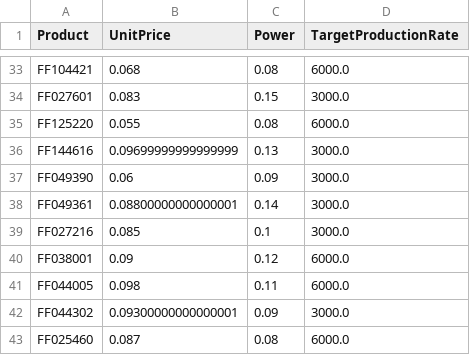
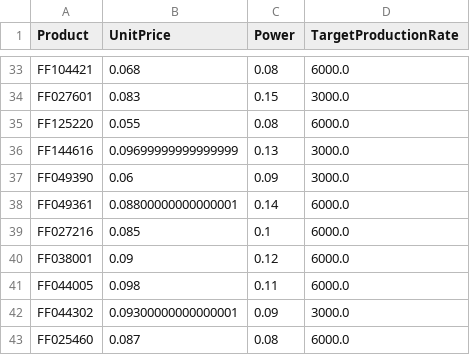
Before and after one commit to shenke93/SchedulingSimulator, a CSV file: ELITEPython/Revised/productRelatedCharacteristics.csv, drawn as a sheet; only a part is shown, gaps mark what is left out.

```diff
--- a/ELITEPython/Revised/productRelatedCharacteristics.csv
+++ b/ELITEPython/Revised/productRelatedCharacteristics.csv
@@ -37,4 +37,4 @@ FF144616,0.09699999999999999,0.13,3000.0
 FF049390,0.06,0.09,3000.0
-FF049361,0.08800000000000001,0.14,3000.0
-FF027216,0.085,0.1,3000.0
+FF049361,0.08800000000000001,0.14,6000.0
+FF027216,0.085,0.1,6000.0
 FF038001,0.09,0.12,6000.0
```
Also changed, not shown: ELITEPython/Revised/executionRecords.csv, 4 other files.
